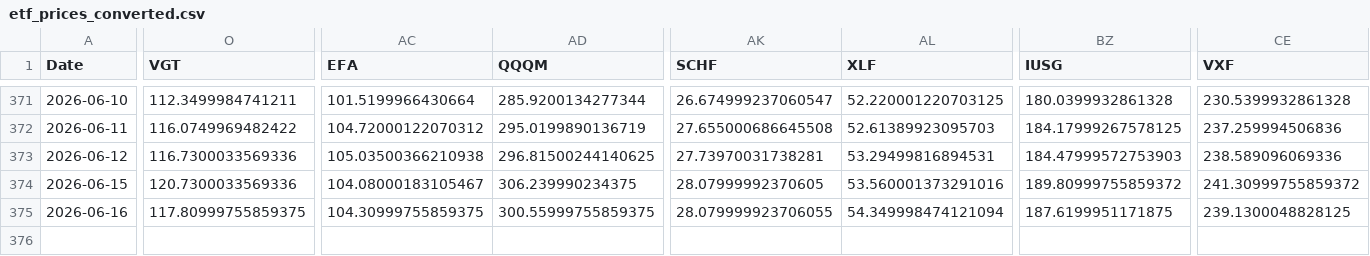
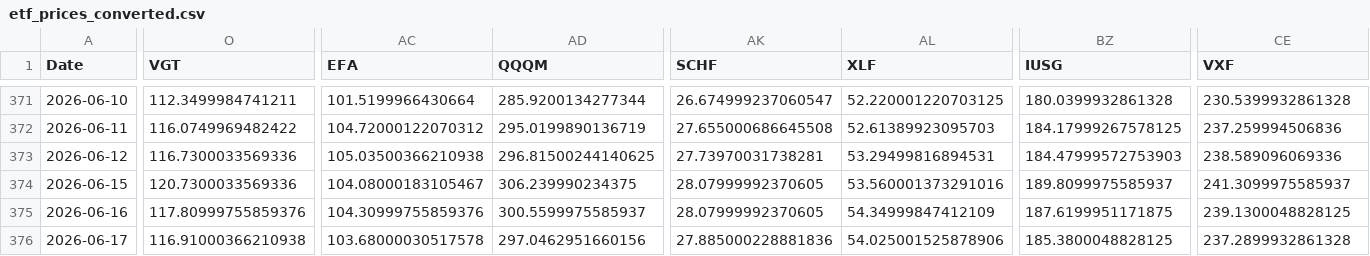
Before and after one commit to chordiaprovit/smart_portfolio_bot_local_ai, a CSV file: data/etf_prices_converted.csv, drawn as a sheet; only a part is shown, gaps mark what is left out; rows hold the shown columns only; the diff covers the shown part only; the diff names each change by its address in the sheet, - before the commit and + after, or states it on an @@ line.

```diff
--- a/data/etf_prices_converted.csv
+++ b/data/etf_prices_converted.csv
-BZ374 (IUSG): 189.80999755859372
+BZ374 (IUSG): 189.8099975585937
-CE374 (VXF): 241.30999755859372
+CE374 (VXF): 241.3099975585937
-O375 (VGT): 117.80999755859375
+O375 (VGT): 117.80999755859376
-AC375 (EFA): 104.30999755859375
+AC375 (EFA): 104.30999755859376
-AD375 (QQQM): 300.55999755859375
+AD375 (QQQM): 300.5599975585937
-AK375 (SCHF): 28.079999923706055
+AK375 (SCHF): 28.07999992370605
-AL375 (XLF): 54.349998474121094
+AL375 (XLF): 54.34999847412109
+row 376: 2026-06-17 | 116.91000366210938 | 103.68000030517578 | 297.0462951660156 | 27.885000228881836 | 54.025001525878906 | 185.3800048828125 | 237.2899932861328
```
Also changed, not shown: 14 edited cells elsewhere in this file.
